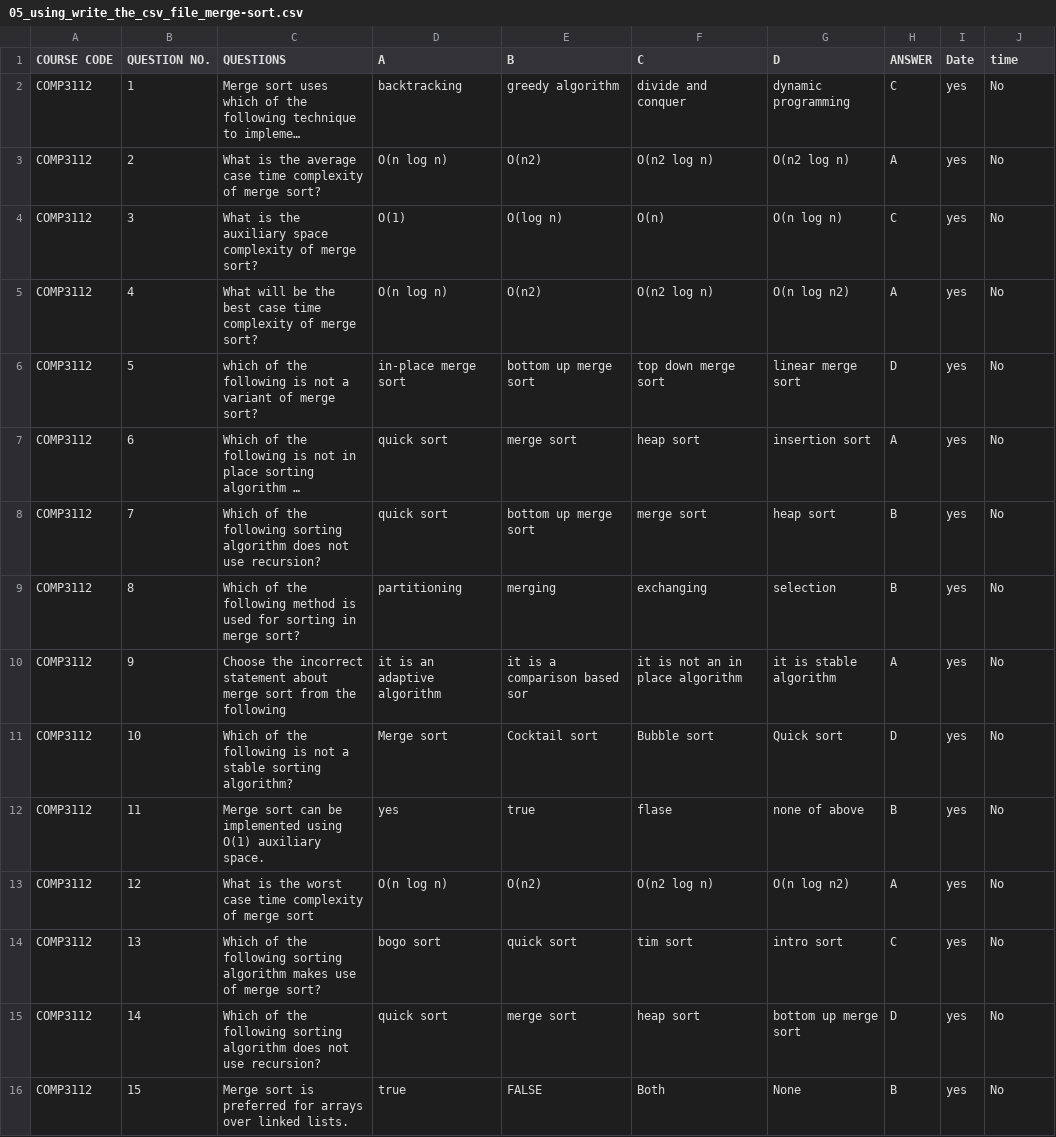
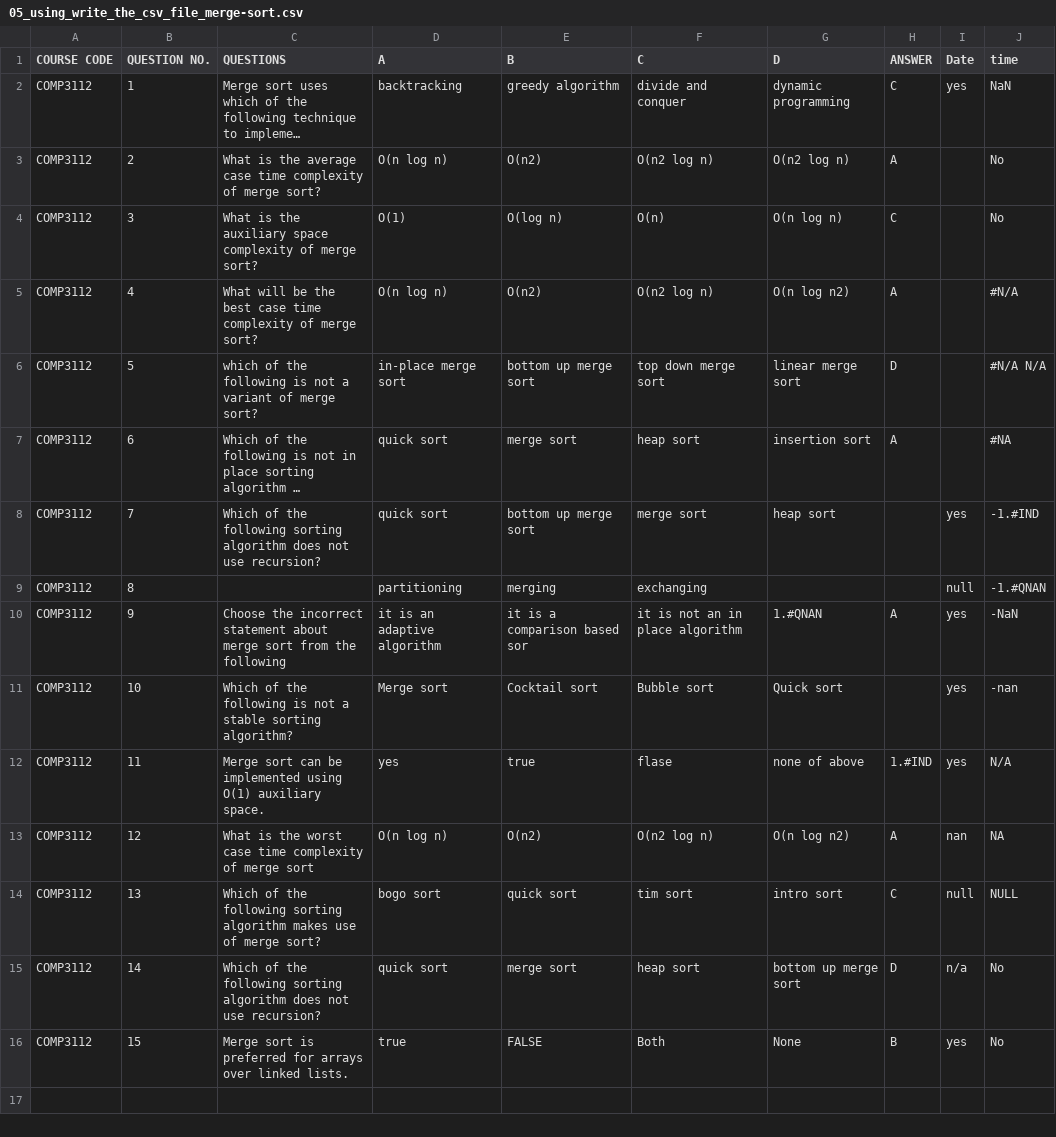
Before and after one commit to tayyabmalik4/pandas_in_python, a CSV file: 05_using_write_the_csv_file_merge-sort.csv, drawn as a sheet; long unchanged cells end in …; the diff names each change by its address in the sheet, - before the commit and + after, or states it on an @@ line.

```diff
--- a/05_using_write_the_csv_file_merge-sort.csv
+++ b/05_using_write_the_csv_file_merge-sort.csv
-J2 (time): No
+J2 (time): NaN
-I3:I7 (Date): yes
+I3:I7 (Date): (empty)
-J5 (time): No
+J5 (time): #N/A
-J6 (time): No
+J6 (time): #N/A N/A
-J7 (time): No
+J7 (time): #NA
-H8:H9 (ANSWER): B
+H8:H9 (ANSWER): (empty)
-J8 (time): No
+J8 (time): -1.#IND
-C9 (QUESTIONS): Which of the following method is used for sorting in merge sort?
+C9 (QUESTIONS): (empty)
-G9 (D): selection
+G9 (D): (empty)
-I9 (Date): yes
+I9 (Date): null
-J9 (time): No
+J9 (time): -1.#QNAN
-G10 (D): it is stable algorithm
+G10 (D): 1.#QNAN
-J10 (time): No
+J10 (time): -NaN
-H11 (ANSWER): D
+H11 (ANSWER): (empty)
-J11 (time): No
+J11 (time): -nan
-H12 (ANSWER): B
+H12 (ANSWER): 1.#IND
-J12 (time): No
+J12 (time): N/A
-I13 (Date): yes
+I13 (Date): nan
-J13 (time): No
+J13 (time): NA
-I14 (Date): yes
+I14 (Date): null
-J14 (time): No
+J14 (time): NULL
-I15 (Date): yes
+I15 (Date): n/a
```
Also changed, not shown: 5 other files.
